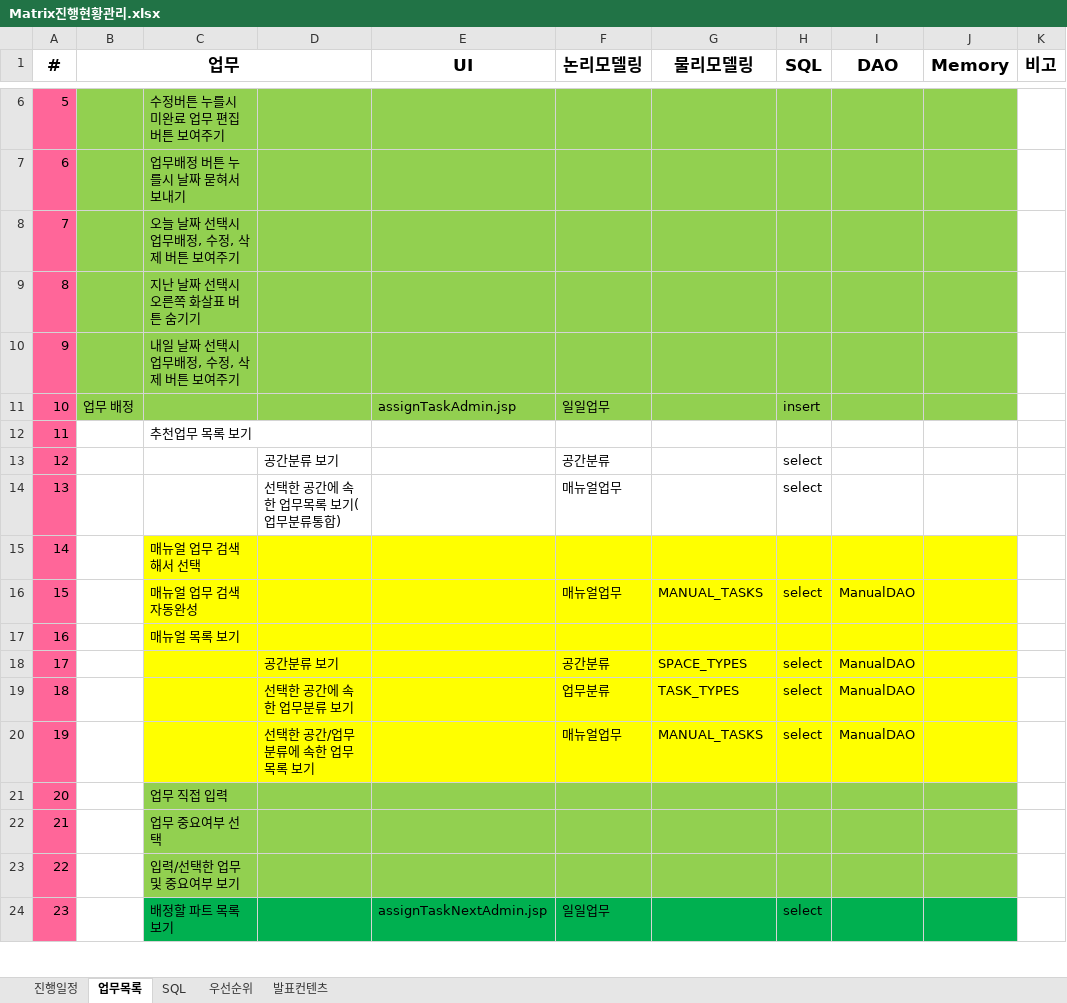
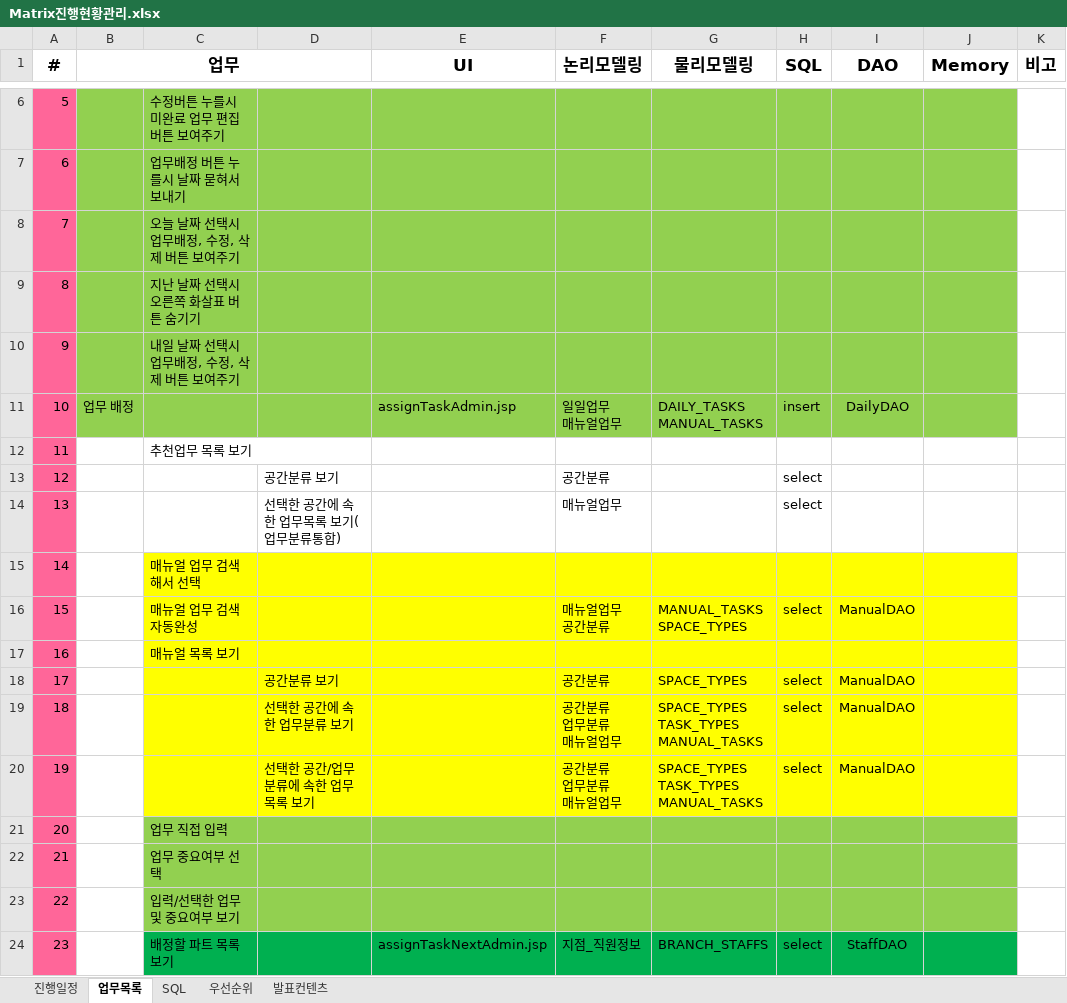
Before and after one commit to Matrix-ERPSolution/Matrix-Webapp, an Excel workbook: Matrix진행현황관리.xlsx, sheet 업무목록, drawn as a sheet; only a part is shown, gaps mark what is left out; values as stored, in another font and other column widths than the file's, no borders; ↵ is a line break in a cell; the diff covers the shown part only; the diff names each change by its address in the sheet, - before the commit and + after, or states it on an @@ line.

Commit message:
DAO 구조 정리. 논리모델링 컬럼명 명확하게 변경.

```diff
--- a/Matrix진행현황관리.xlsx (sheet 업무목록)
+++ b/Matrix진행현황관리.xlsx (sheet 업무목록)
-F11 (논리모델링): 일일업무
+F11 (논리모델링): 일일업무 ↵ 매뉴얼업무
-G11 (물리모델링): (empty)
+G11 (물리모델링): DAILY_TASKS ↵ MANUAL_TASKS
-I11 (DAO): (empty)
+I11 (DAO): DailyDAO
-F16 (논리모델링): 매뉴얼업무
+F16 (논리모델링): 매뉴얼업무 ↵ 공간분류
-G16 (물리모델링): MANUAL_TASKS
+G16 (물리모델링): MANUAL_TASKS ↵ SPACE_TYPES
-F19 (논리모델링): 업무분류
+F19 (논리모델링): 공간분류 ↵ 업무분류 ↵ 매뉴얼업무
-G19 (물리모델링): TASK_TYPES
+G19 (물리모델링): SPACE_TYPES ↵ TASK_TYPES ↵ MANUAL_TASKS
-F20 (논리모델링): 매뉴얼업무
+F20 (논리모델링): 공간분류 ↵ 업무분류 ↵ 매뉴얼업무
-G20 (물리모델링): MANUAL_TASKS
+G20 (물리모델링): SPACE_TYPES ↵ TASK_TYPES ↵ MANUAL_TASKS
-F24 (논리모델링): 일일업무
+F24 (논리모델링): 지점_직원정보
-G24 (물리모델링): (empty)
+G24 (물리모델링): BRANCH_STAFFS
-I24 (DAO): (empty)
+I24 (DAO): StaffDAO
```
Also changed, not shown: 41 edited cells and cell formats elsewhere in this sheet, 1 other file.
